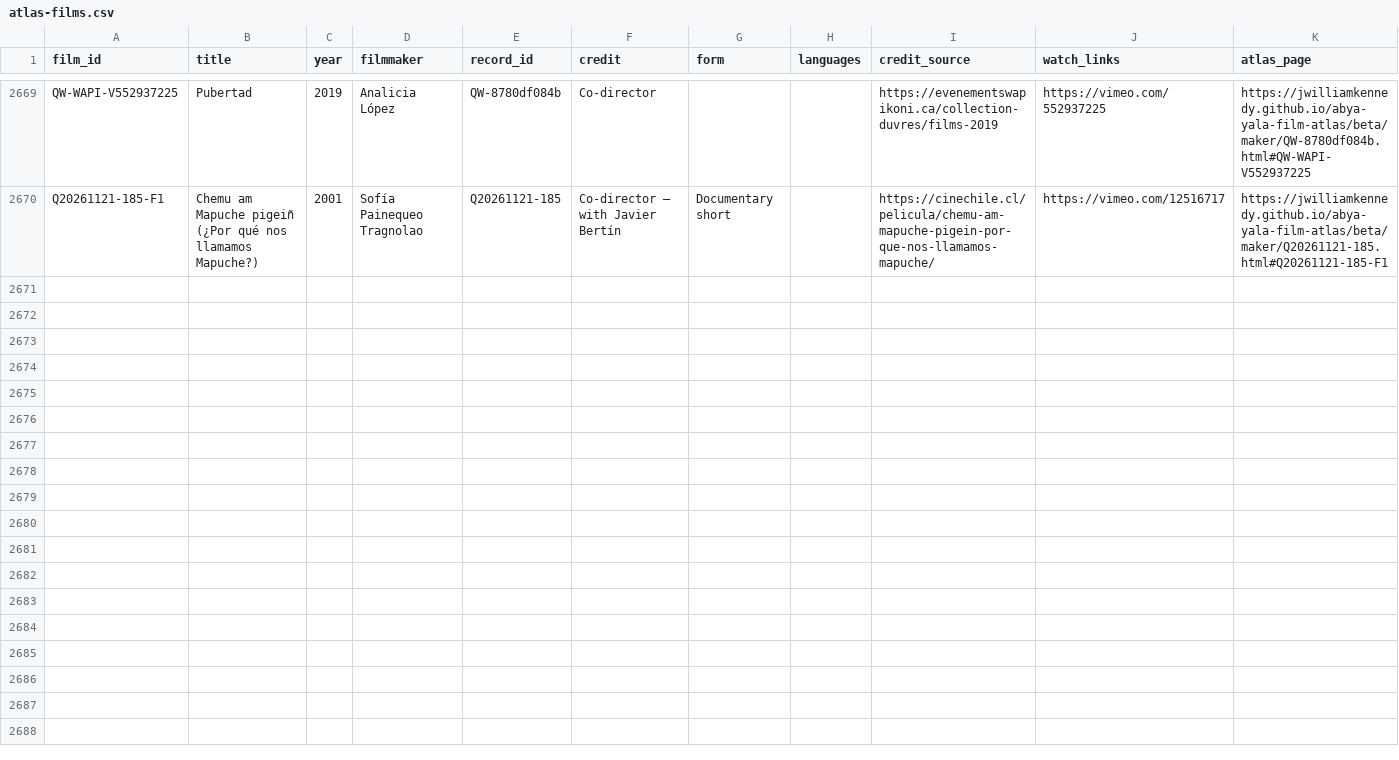
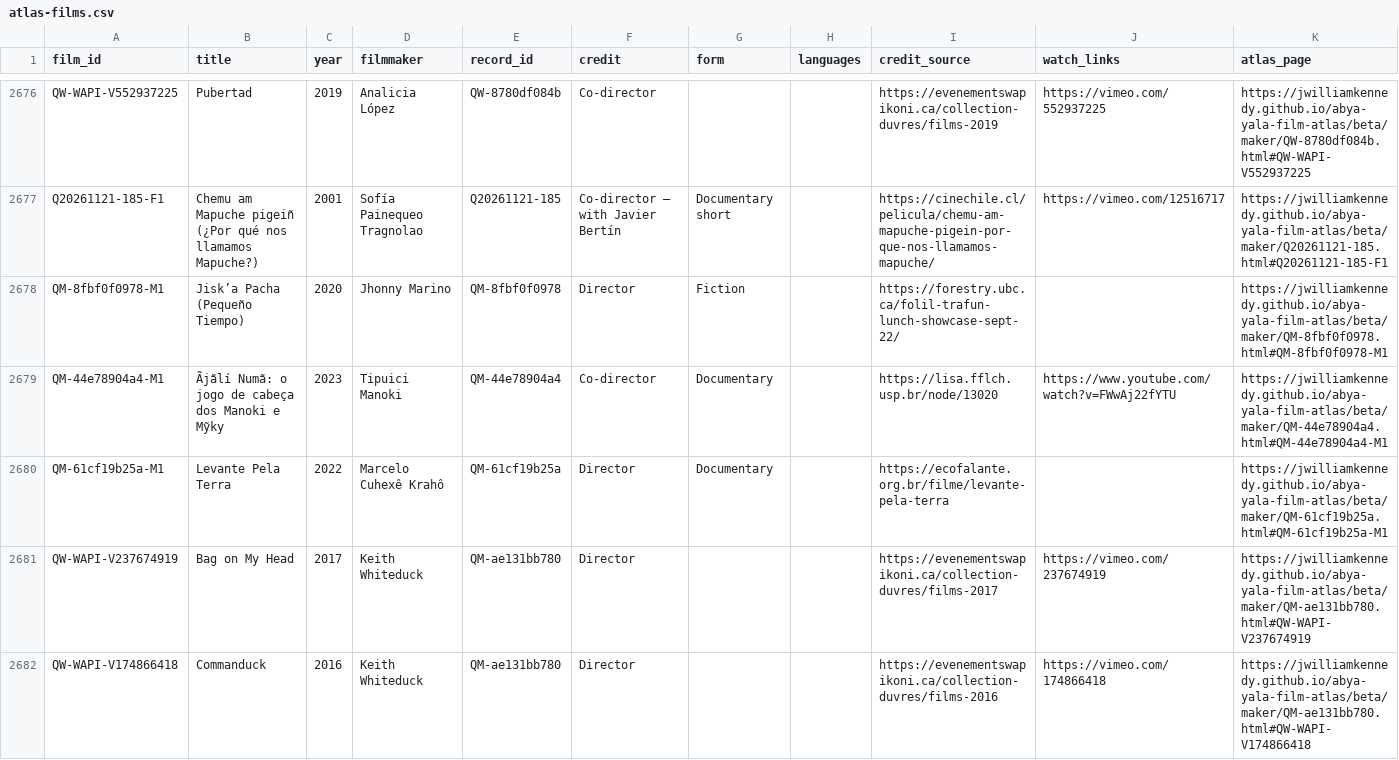
Before and after one commit to jwilliamkennedy/abya-yala-film-atlas, a CSV file: beta/data/atlas-films.csv, drawn as a sheet; only a part is shown, gaps mark what is left out; the diff covers the shown part only; the diff names each change by its address in the sheet, - before the commit and + after, or states it on an @@ line.

```diff
--- a/beta/data/atlas-films.csv
+++ b/beta/data/atlas-films.csv
+row 2678: QM-8fbf0f0978-M1 | Jisk’a Pacha (Pequeño Tiempo) | 2020 | Jhonny Marino | QM-8fbf0f0978 | Director | Fiction |  | https://forestry.ubc.ca/folil-trafun-lunch-showcase-sept-22/ |  | https://jwilliamkennedy.github.io/abya-yala-film-atlas/beta/maker/QM-8fbf0f0978.html#QM-8fbf0f0978-M1
+row 2679: QM-44e78904a4-M1 | Ãjãlí Numã: o jogo de cabeça dos Manoki e Mỹky | 2023 | Tipuici Manoki | QM-44e78904a4 | Co-director | Documentary |  | https://lisa.fflch.usp.br/node/13020 | https://www.youtube.com/watch?v=FWwAj22fYTU | https://jwilliamkennedy.github.io/abya-yala-film-atlas/beta/maker/QM-44e78904a4.html#QM-44e78904a4-M1
+row 2680: QM-61cf19b25a-M1 | Levante Pela Terra | 2022 | Marcelo Cuhexê Krahô | QM-61cf19b25a | Director | Documentary |  | https://ecofalante.org.br/filme/levante-pela-terra |  | https://jwilliamkennedy.github.io/abya-yala-film-atlas/beta/maker/QM-61cf19b25a.html#QM-61cf19b25a-M1
+row 2681: QW-WAPI-V237674919 | Bag on My Head | 2017 | Keith Whiteduck | QM-ae131bb780 | Director |  |  | https://evenementswapikoni.ca/collection-duvres/films-2017 | https://vimeo.com/237674919 | https://jwilliamkennedy.github.io/abya-yala-film-atlas/beta/maker/QM-ae131bb780.html#QW-WAPI-V237674919
+row 2682: QW-WAPI-V174866418 | Commanduck | 2016 | Keith Whiteduck | QM-ae131bb780 | Director |  |  | https://evenementswapikoni.ca/collection-duvres/films-2016 | https://vimeo.com/174866418 | https://jwilliamkennedy.github.io/abya-yala-film-atlas/beta/maker/QM-ae131bb780.html#QW-WAPI-V174866418
```
Also changed, not shown: 12 added rows and 3 edited cells elsewhere in this file, beta/data/atlas-filmmakers.csv, beta/data/atlas-names.csv, 30 other files.
